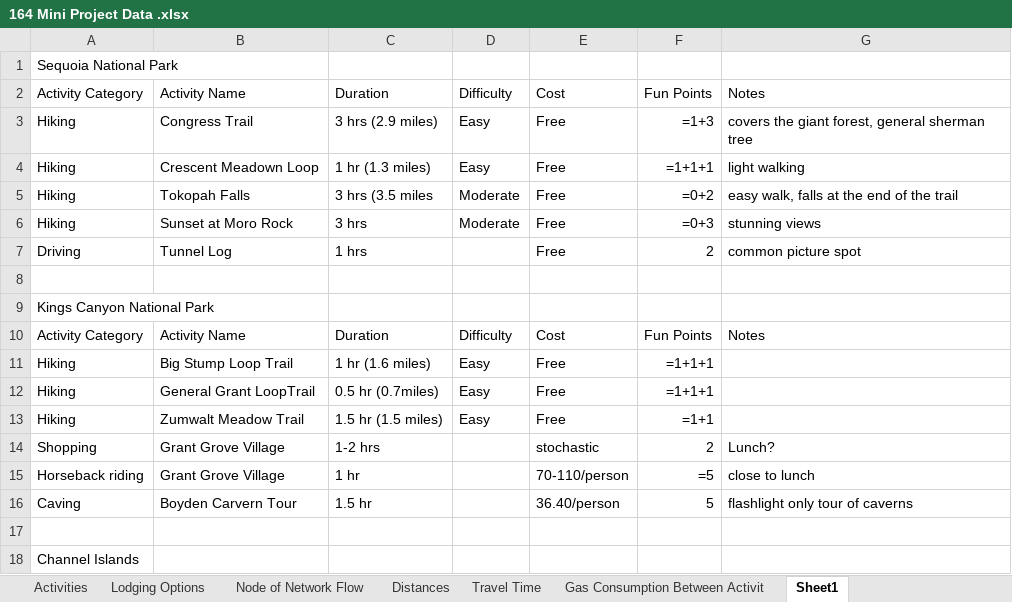
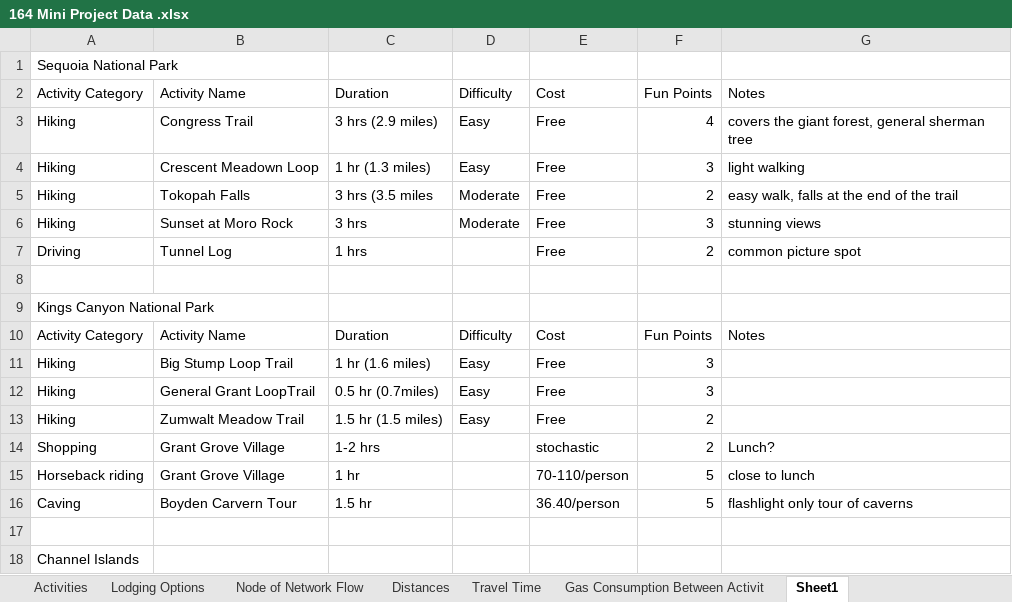
Before and after one commit to niki-mehen/ieor164-mini-project, an Excel workbook: 164 Mini Project Data .xlsx, sheet Sheet1, drawn as a sheet; only a part is shown; values as stored, in another font and other column widths than the file's, no borders; formulas without a stored value are shown as written; the diff names each change by its address in the sheet, - before the commit and + after, or states it on an @@ line.

```diff
--- a/164 Mini Project Data .xlsx (sheet Sheet1)
+++ b/164 Mini Project Data .xlsx (sheet Sheet1)
-F3: =1+3
+F3: 4
-F4: =1+1+1
+F4: 3
-F5: =0+2
+F5: 2
-F6: =0+3
+F6: 3
-F11:F12: =1+1+1
+F11:F12: 3
-F13: =1+1
+F13: 2
-F15: =5
+F15: 5
```
Also changed, not shown: sheet Travel Time, sheet Distances, sheet Activities, 2 other files.
